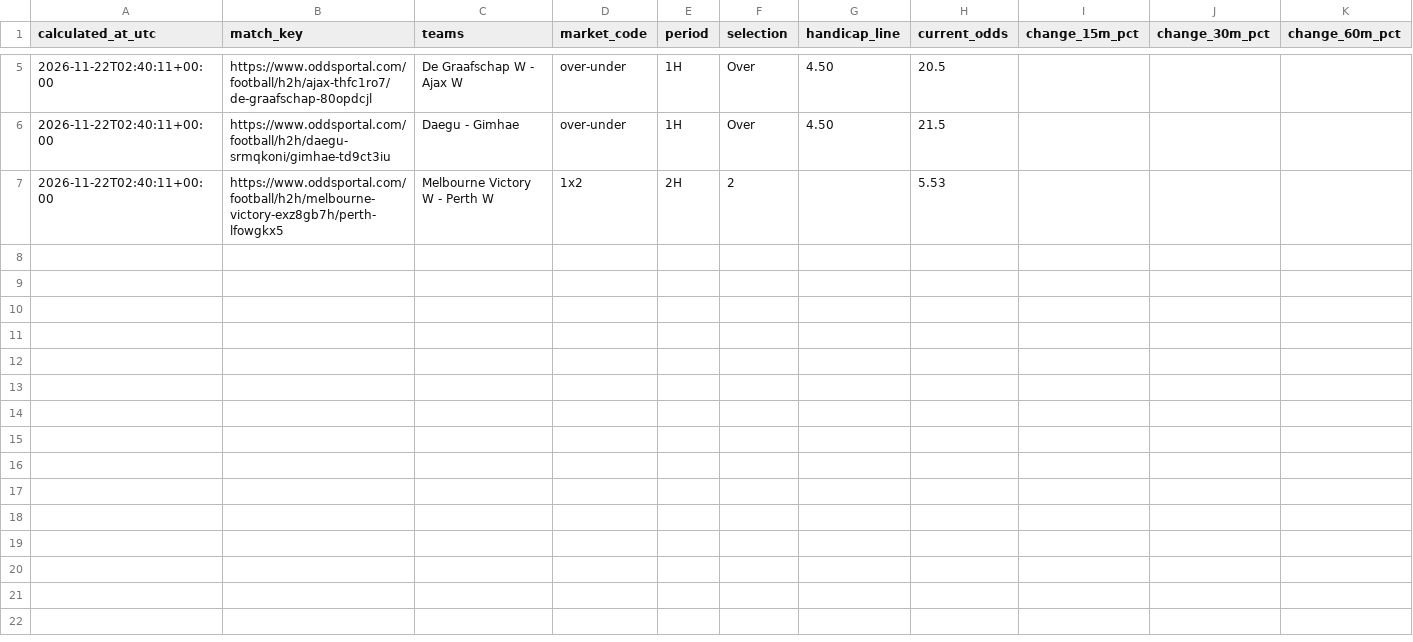
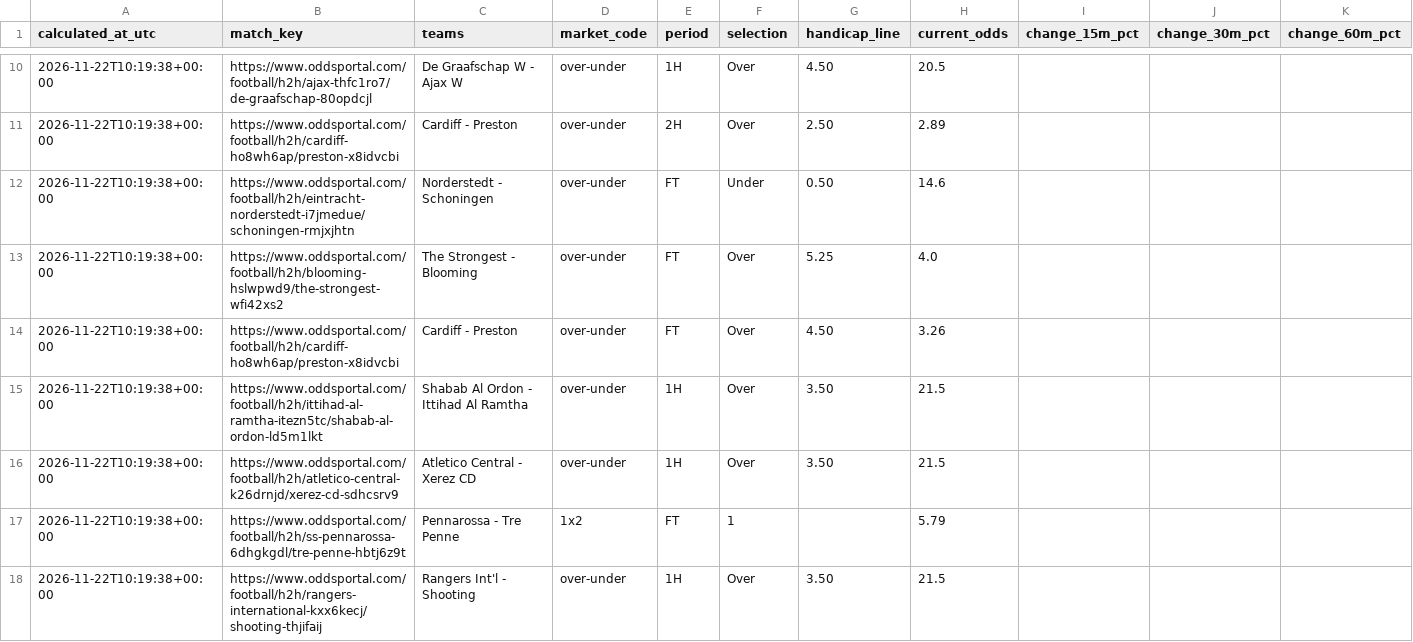
Before and after one commit to Yaretti/oddsportal-parser, a CSV file: data/oddsportal_movement.csv, drawn as a sheet; only a part is shown, gaps mark what is left out; the diff covers the shown part only.

```diff
--- a/data/oddsportal_movement.csv
+++ b/data/oddsportal_movement.csv
@@ -5,3 +10,9 @@
-2026-11-22T02:40:11+00:00,https://www.oddsportal.com/football/h2h/ajax-thfc1ro7/de-graafschap-80opdcjl,De Graafschap W - Ajax W,over-under,1H,Over,4.50,20.5,,,
-2026-11-22T02:40:11+00:00,https://www.oddsportal.com/football/h2h/daegu-srmqkoni/gimhae-td9ct3iu,Daegu - Gimhae,over-under,1H,Over,4.50,21.5,,,
-2026-11-22T02:40:11+00:00,https://www.oddsportal.com/football/h2h/melbourne-victory-exz8gb7h/perth-lfowgkx5,Melbourne Victory W - Perth W,1x2,2H,2,,5.53,,,
+2026-11-22T10:19:38+00:00,https://www.oddsportal.com/football/h2h/ajax-thfc1ro7/de-graafschap-80opdcjl,De Graafschap W - Ajax W,over-under,1H,Over,4.50,20.5,,,
+2026-11-22T10:19:38+00:00,https://www.oddsportal.com/football/h2h/cardiff-ho8wh6ap/preston-x8idvcbi,Cardiff - Preston,over-under,2H,Over,2.50,2.89,,,
+2026-11-22T10:19:38+00:00,https://www.oddsportal.com/football/h2h/eintracht-norderstedt-i7jmedue/schoningen-rmjxjhtn,Norderstedt - Schoningen,over-under,FT,Under,0.50,14.6,,,
+2026-11-22T10:19:38+00:00,https://www.oddsportal.com/football/h2h/blooming-hslwpwd9/the-strongest-wfi42xs2,The Strongest - Blooming,over-under,FT,Over,5.25,4.0,,,
+2026-11-22T10:19:38+00:00,https://www.oddsportal.com/football/h2h/cardiff-ho8wh6ap/preston-x8idvcbi,Cardiff - Preston,over-under,FT,Over,4.50,3.26,,,
+2026-11-22T10:19:38+00:00,https://www.oddsportal.com/football/h2h/ittihad-al-ramtha-itezn5tc/shabab-al-ordon-ld5m1lkt,Shabab Al Ordon - Ittihad Al Ramtha,over-under,1H,Over,3.50,21.5,,,
+2026-11-22T10:19:38+00:00,https://www.oddsportal.com/football/h2h/atletico-central-k26drnjd/xerez-cd-sdhcsrv9,Atletico Central - Xerez CD,over-under,1H,Over,3.50,21.5,,,
+2026-11-22T10:19:38+00:00,https://www.oddsportal.com/football/h2h/ss-pennarossa-6dhgkgdl/tre-penne-hbtj6z9t,Pennarossa - Tre Penne,1x2,FT,1,,5.79,,,
+2026-11-22T10:19:38+00:00,https://www.oddsportal.com/football/h2h/rangers-international-kxx6kecj/shooting-thjifaij,Rangers Int'l - Shooting,over-under,1H,Over,3.50,21.5,,,
```
Also changed, not shown: 7 added rows, 2 removed rows and 4 edited cells elsewhere in this file, data/oddsportal_history.csv, data/oddsportal_latest.csv, 3 other files.
